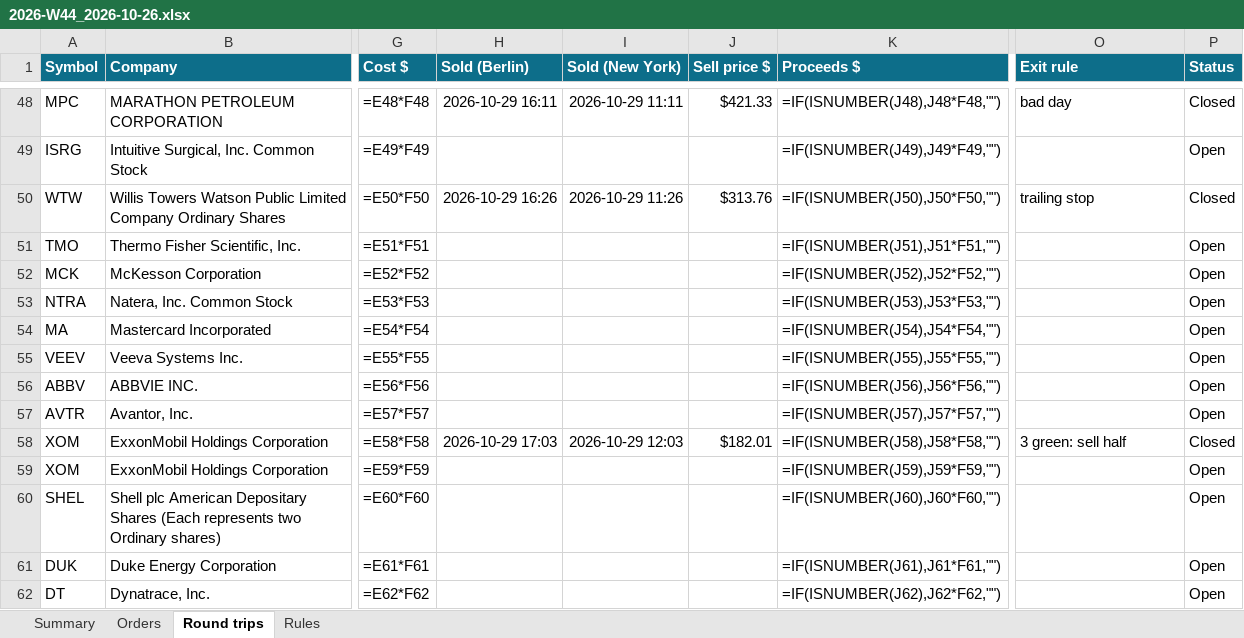
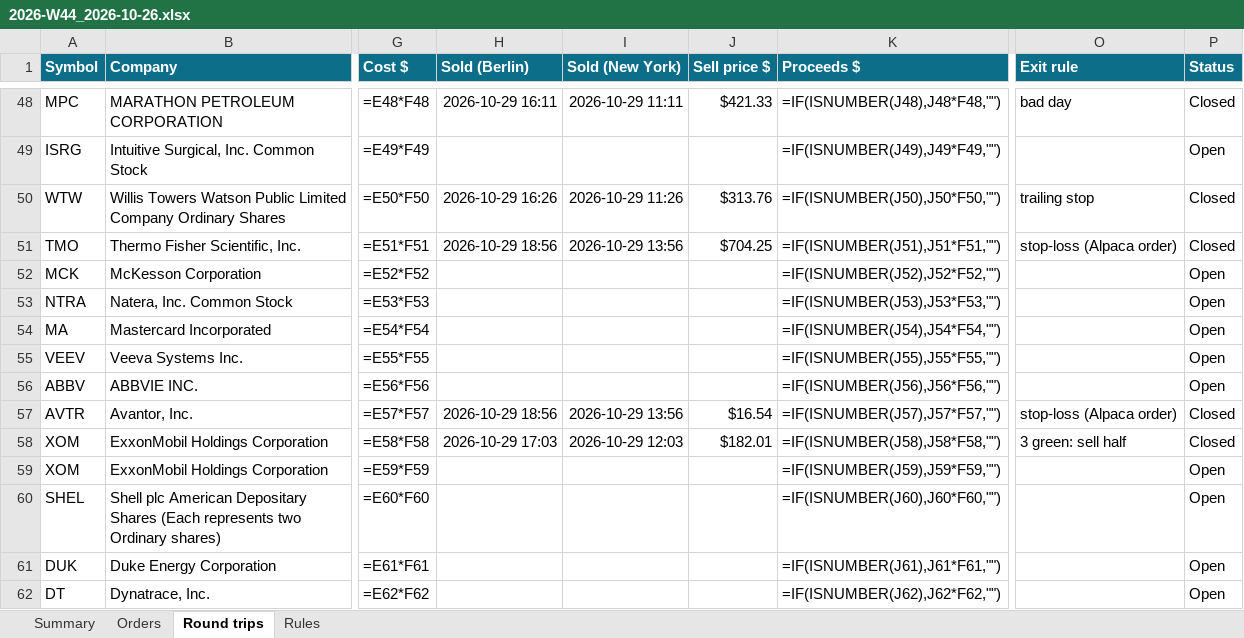
Before and after one commit to minto2196/my-claude-trade, an Excel workbook: trade-records/excel/2026-W44_2026-10-26.xlsx, sheet Round trips, drawn as a sheet; only a part is shown, gaps mark what is left out; values as stored, in another font and other column widths than the file's, no borders; formulas without a stored value are shown as written; conditional formats and table styles not drawn; the diff names each change by its address in the sheet, - before the commit and + after, or states it on an @@ line.

```diff
--- a/trade-records/excel/2026-W44_2026-10-26.xlsx (sheet Round trips)
+++ b/trade-records/excel/2026-W44_2026-10-26.xlsx (sheet Round trips)
-H51 (Sold (Berlin)): (empty)
+H51 (Sold (Berlin)): 2026-10-29 18:56
-I51 (Sold (New York)): (empty)
+I51 (Sold (New York)): 2026-10-29 13:56
-J51 (Sell price $): (empty)
+J51 (Sell price $): $704.25
-O51 (Exit rule): (empty)
+O51 (Exit rule): stop-loss (Alpaca order)
-P51 (Status): Open
+P51 (Status): Closed
-H57 (Sold (Berlin)): (empty)
+H57 (Sold (Berlin)): 2026-10-29 18:56
-I57 (Sold (New York)): (empty)
+I57 (Sold (New York)): 2026-10-29 13:56
-J57 (Sell price $): (empty)
+J57 (Sell price $): $16.54
-O57 (Exit rule): (empty)
+O57 (Exit rule): stop-loss (Alpaca order)
-P57 (Status): Open
+P57 (Status): Closed
```
Also changed, not shown: sheet Orders, sheet Summary, 4 other files.
